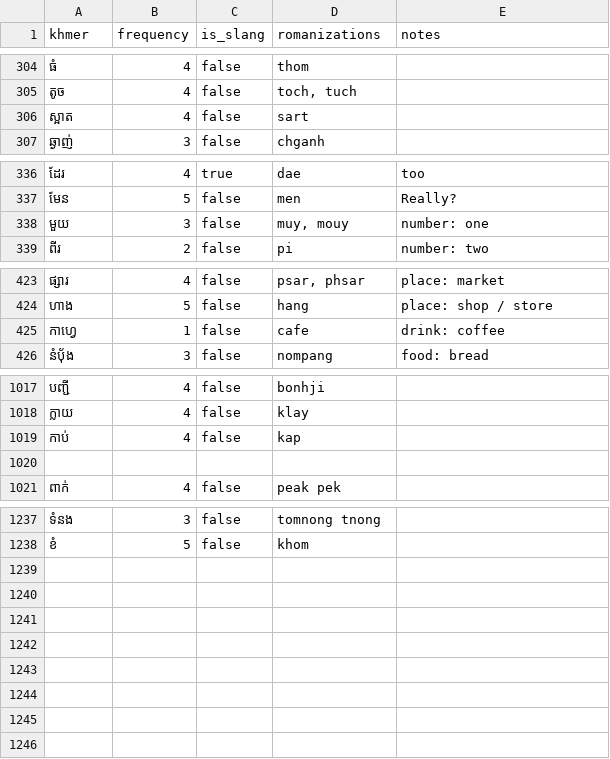
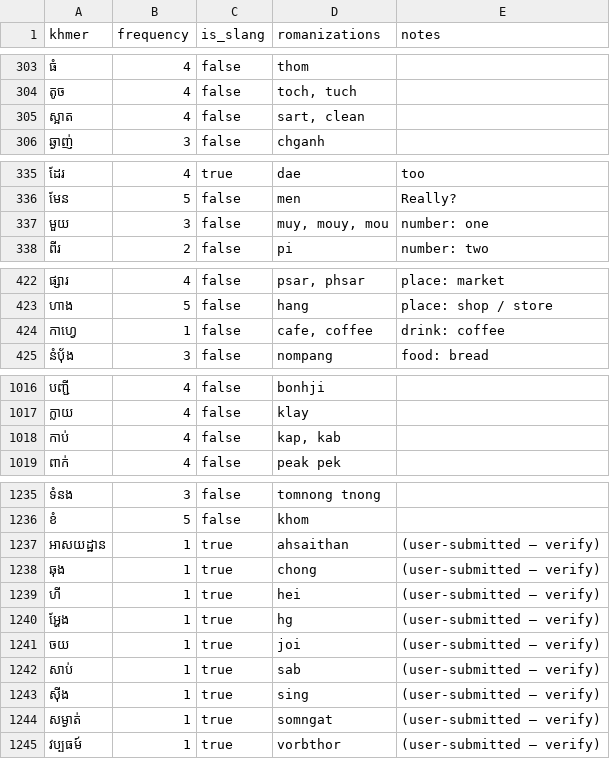
Before and after one commit to SrunLyheang/sync-khmer-engine, a CSV file: data/vocabulary.csv, drawn as a sheet; only a part is shown, gaps mark what is left out; the diff covers the shown part only.

Commit message:
dict: apply reviewed corrections
  (skipped 'ach' — already on 'អាចម៍')
+ new word: 'អាសយដ្ឋាន' = 'ahsaithan'
  (skipped 'bas' — already on 'បាស')
+ new word: 'ឆុង' = 'chong'
+ added 'clean' to existing 'ស្អាត'
+ added 'coffee' to existing 'កាហ្វេ'
+ new word: 'ហី' = 'hei'
+ new word: 'អ្ហែង' = 'hg'
+ new word: 'ចយ' = 'joi'
+ added 'kab' to existing 'កាប់'
+ added 'mou' to existing 'មួយ'
+ new word: 'សាប់' = 'sab'
+ new word: 'សុីង' = 'sing'
+ new word: 'សម្ងាត់' = 'somngat'
+ new word: 'វប្បធម៍' = 'vorbthor'

```diff
--- a/data/vocabulary.csv
+++ b/data/vocabulary.csv
@@ -305,3 +304,3 @@ khmer,frequency,is_slang,romanizations,notes
 តូច,4,false,"toch, tuch",
-ស្អាត,4,false,sart,
+ស្អាត,4,false,"sart, clean",
 ឆ្ងាញ់,3,false,chganh,
@@ -337,3 +336,3 @@ khmer,frequency,is_slang,romanizations,notes
 មែន,5,false,men,Really?
-មួយ,3,false,"muy, mouy",number: one
+មួយ,3,false,"muy, mouy, mou",number: one
 ពីរ,2,false,pi,number: two
@@ -424,3 +423,3 @@ khmer,frequency,is_slang,romanizations,notes
 ហាង,5,false,hang,place: shop / store
-កាហ្វេ,1,false,cafe,drink: coffee
+កាហ្វេ,1,false,"cafe, coffee",drink: coffee
 នំបុ័ង,3,false,nompang,food: bread
@@ -1018,4 +1017,3 @@ khmer,frequency,is_slang,romanizations,notes
 ក្លាយ,4,false,klay,
-កាប់,4,false,kap,
-
+កាប់,4,false,"kap, kab",
 ពាក់,4,false,peak pek,
@@ -1238 +1236,10 @@ khmer,frequency,is_slang,romanizations,notes
 ខំ,5,false,khom,
+អាសយដ្ឋាន,1,true,ahsaithan,(user-submitted — verify)
+ឆុង,1,true,chong,(user-submitted — verify)
+ហី,1,true,hei,(user-submitted — verify)
+អ្ហែង,1,true,hg,(user-submitted — verify)
+ចយ,1,true,joi,(user-submitted — verify)
+សាប់,1,true,sab,(user-submitted — verify)
+សុីង,1,true,sing,(user-submitted — verify)
+សម្ងាត់,1,true,somngat,(user-submitted — verify)
+វប្បធម៍,1,true,vorbthor,(user-submitted — verify)
```
Also changed, not shown: 1 removed row elsewhere in this file.
